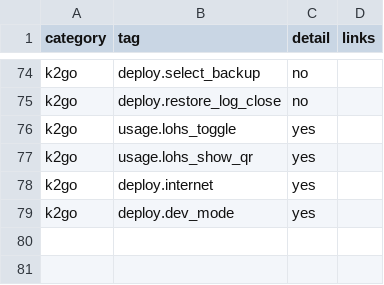
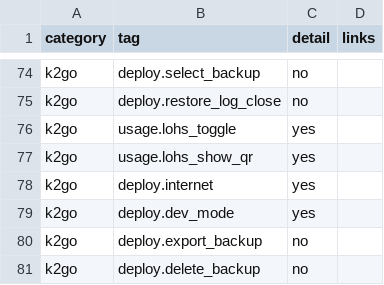
Before and after one commit to appdevforall/KnowledgeToGo, a CSV file: controller/app/tools/help/i18n/structure.csv, drawn as a sheet; only a part is shown, gaps mark what is left out; the diff names each change by its address in the sheet, - before the commit and + after, or states it on an @@ line.

```diff
--- a/controller/app/tools/help/i18n/structure.csv
+++ b/controller/app/tools/help/i18n/structure.csv
+row 80: k2go | deploy.export_backup | no
+row 81: k2go | deploy.delete_backup | no
```
Also changed, not shown: controller/app/tools/help/i18n/source_en.csv, 7 other files.
